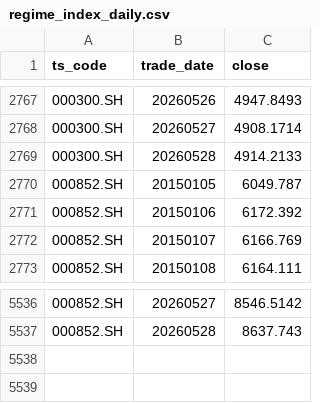
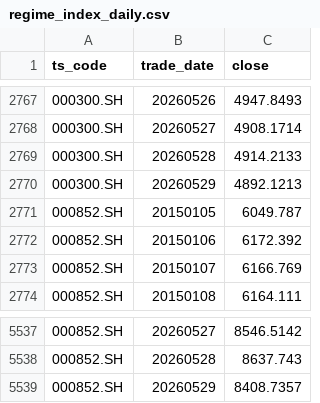
Before and after one commit to whoamiiiii/regimereport, a CSV file: data/regime_index_daily.csv, drawn as a sheet; only a part is shown, gaps mark what is left out.

```diff
--- a/data/regime_index_daily.csv
+++ b/data/regime_index_daily.csv
@@ -2769,2 +2769,3 @@
 000300.SH,20260528,4914.2133
+000300.SH,20260529,4892.1213
 000852.SH,20150105,6049.787
@@ -5537 +5538,2 @@
 000852.SH,20260528,8637.743
+000852.SH,20260529,8408.7357
```
